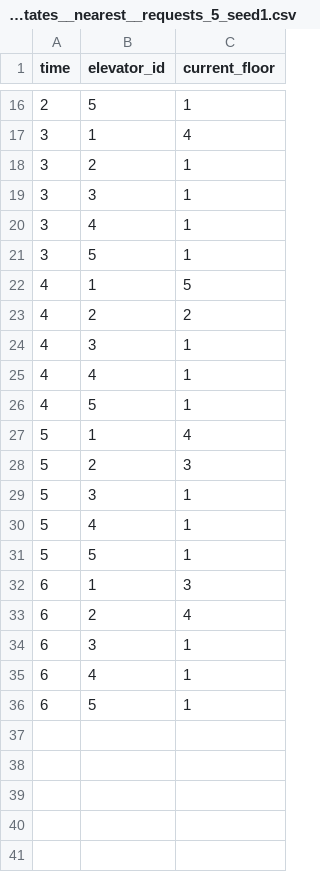
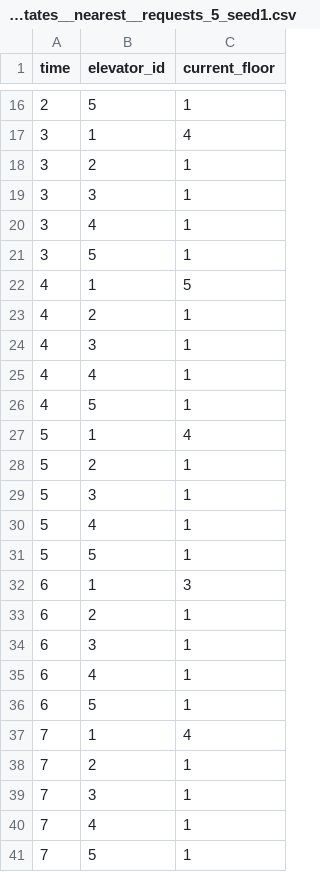
Before and after one commit to xsqf/elevator-group-control, a CSV file: elevator_states__nearest__requests_5_seed1.csv, drawn as a sheet; only a part is shown, gaps mark what is left out.

Commit message:
chore: states tracking example CSV

```diff
--- a/elevator_states__nearest__requests_5_seed1.csv
+++ b/elevator_states__nearest__requests_5_seed1.csv
@@ -22,3 +22,3 @@ time,elevator_id,current_floor
 4,1,5
-4,2,2
+4,2,1
 4,3,1
@@ -27,3 +27,3 @@ time,elevator_id,current_floor
 5,1,4
-5,2,3
+5,2,1
 5,3,1
@@ -32,3 +32,3 @@ time,elevator_id,current_floor
 6,1,3
-6,2,4
+6,2,1
 6,3,1
@@ -36 +36,6 @@ time,elevator_id,current_floor
 6,5,1
+7,1,4
+7,2,1
+7,3,1
+7,4,1
+7,5,1
```
